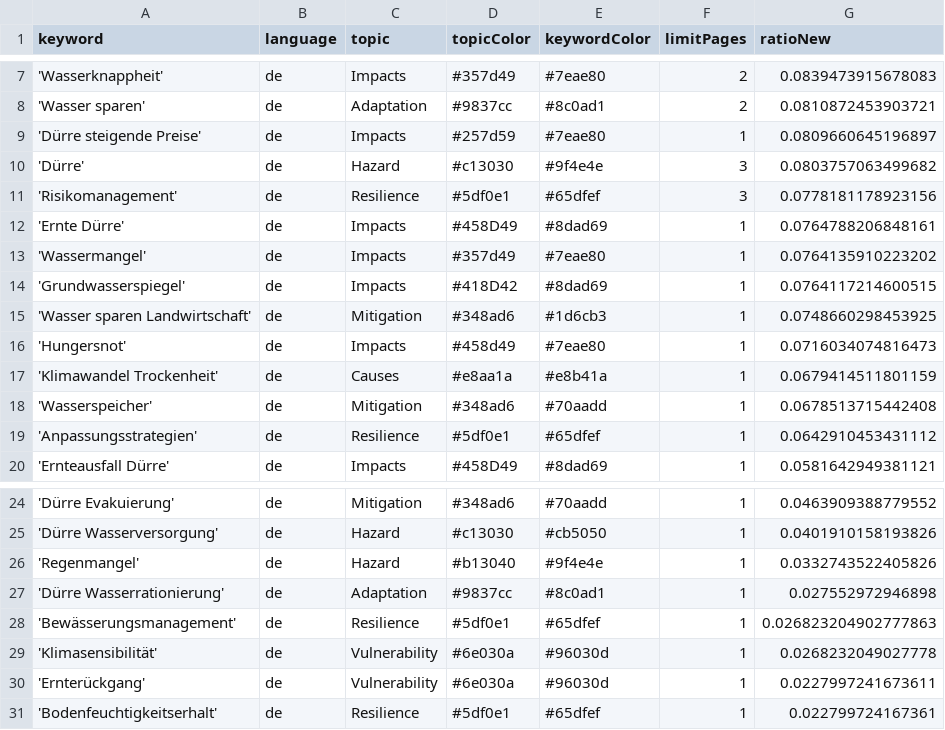
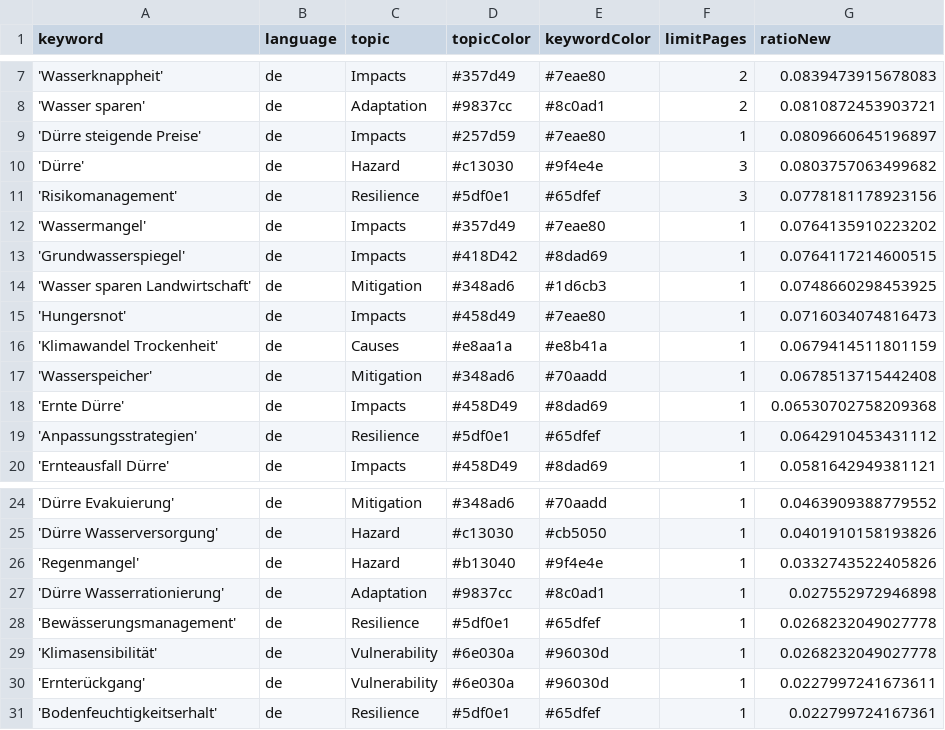
Before and after one commit to sonjanews/DroughtIsComing, a CSV file: keywords.csv, drawn as a sheet; only a part is shown, gaps mark what is left out.

Commit message:
Commit from GitHub Actions (harvest:0.0)

```diff
--- a/keywords.csv
+++ b/keywords.csv
@@ -11,3 +11,2 @@ keyword,language,topic,topicColor,keywordColor,limitPages,ratioNew
 'Risikomanagement',de,Resilience,#5df0e1,#65dfef,3,0.0778181178923156
-'Ernte Dürre',de,Impacts,#458D49,#8dad69,1,0.0764788206848161
 'Wassermangel',de,Impacts,#357d49,#7eae80,1,0.0764135910223202
@@ -18,2 +17,3 @@ keyword,language,topic,topicColor,keywordColor,limitPages,ratioNew
 'Wasserspeicher',de,Mitigation,#348ad6,#70aadd,1,0.0678513715442408
+'Ernte Dürre',de,Impacts,#458D49,#8dad69,1,0.06530702758209368
 'Anpassungsstrategien',de,Resilience,#5df0e1,#65dfef,1,0.0642910453431112
@@ -27,3 +27,3 @@ keyword,language,topic,topicColor,keywordColor,limitPages,ratioNew
 'Dürre Wasserrationierung',de,Adaptation,#9837cc,#8c0ad1,1,0.027552972946898
-'Bewässerungsmanagement',de,Resilience,#5df0e1,#65dfef,1,0.026823204902777863
+'Bewässerungsmanagement',de,Resilience,#5df0e1,#65dfef,1,0.0268232049027778
 'Klimasensibilität',de,Vulnerability,#6e030a,#96030d,1,0.0268232049027778
```
